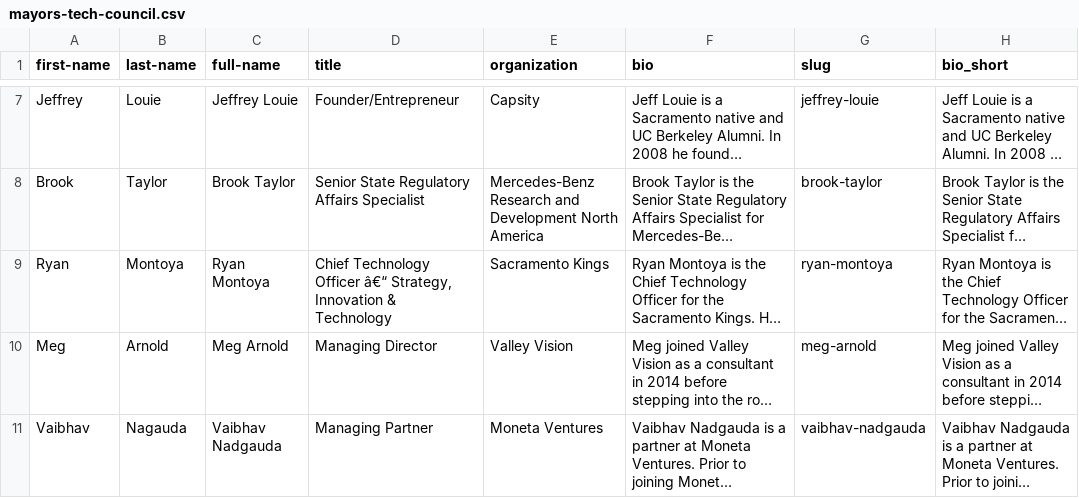
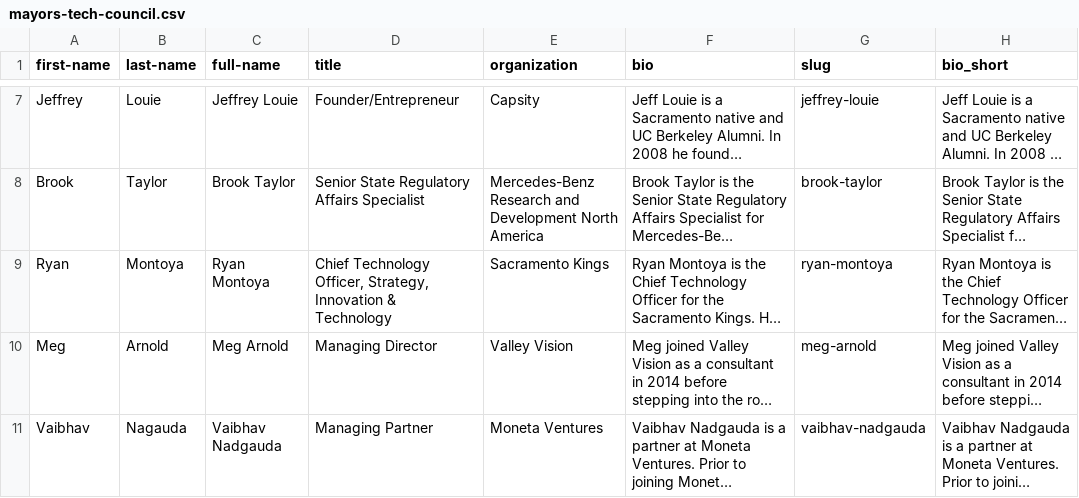
Before and after one commit to innovatesac/innovatesac.org, a CSV file: _data/mayors-tech-council.csv, drawn as a sheet; only a part is shown, gaps mark what is left out; long unchanged cells end in …; the diff names each change by its address in the sheet, - before the commit and + after, or states it on an @@ line.

```diff
--- a/_data/mayors-tech-council.csv
+++ b/_data/mayors-tech-council.csv
-D9 (title): Chief Technology Officer â€“ Strategy, Innovation…
+D9 (title): Chief Technology Officer, Strategy, Innovation…
```
Also changed, not shown: 40 other files.
